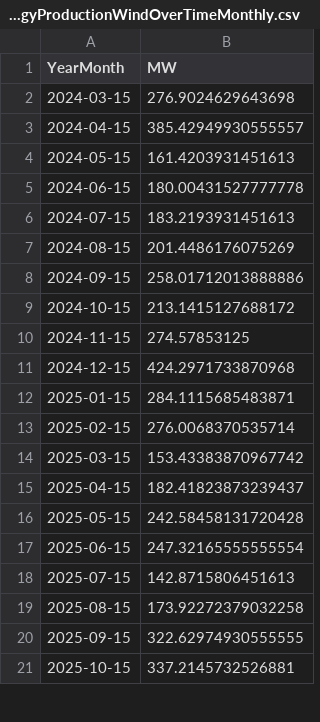
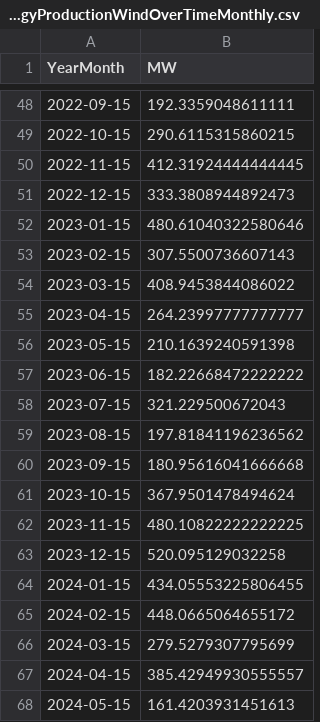
Before and after one commit to tbuytaer/OPENGOV_BE, a CSV file: data/data_bewerkt/energy/energyProductionWindOverTimeMonthly.csv, drawn as a sheet; only a part is shown, gaps mark what is left out; the shorter side is filled out with more unchanged rows; the diff covers the shown part only.

Commit message:
Latest data: Mon Dec  1 07:00:01 UTC 2025

```diff
--- a/data/data_bewerkt/energy/energyProductionWindOverTimeMonthly.csv
+++ b/data/data_bewerkt/energy/energyProductionWindOverTimeMonthly.csv
@@ -2,2 +48,20 @@ YearMonth,MW
-2024-03-15,276.9024629643698
+2022-09-15,192.3359048611111
+2022-10-15,290.6115315860215
+2022-11-15,412.31924444444445
+2022-12-15,333.3808944892473
+2023-01-15,480.61040322580646
+2023-02-15,307.5500736607143
+2023-03-15,408.9453844086022
+2023-04-15,264.23997777777777
+2023-05-15,210.1639240591398
+2023-06-15,182.22668472222222
+2023-07-15,321.229500672043
+2023-08-15,197.81841196236562
+2023-09-15,180.95616041666668
+2023-10-15,367.9501478494624
+2023-11-15,480.10822222222225
+2023-12-15,520.095129032258
+2024-01-15,434.05553225806455
+2024-02-15,448.0665064655172
+2024-03-15,279.5279307795699
 2024-04-15,385.42949930555557
```
Also changed, not shown: 46 added rows and 1 edited cell elsewhere in this file, data/data_bewerkt/energy/ICETTFGasFutures.csv, data/data_bewerkt/energy/energyProductionSolarOverTimeMonthly.csv, 21 other files.
